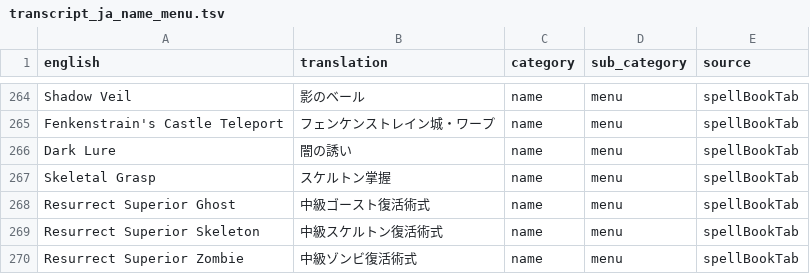
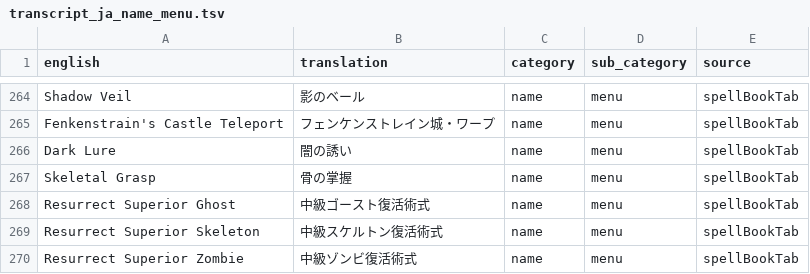
Before and after one commit to YS-jack/Runelingual-Transcripts, a TSV file: draft/ja/transcript_ja_name_menu.tsv, drawn as a sheet; only a part is shown, gaps mark what is left out.

```diff
--- a/draft/ja/transcript_ja_name_menu.tsv
+++ b/draft/ja/transcript_ja_name_menu.tsv
@@ -266,3 +266,3 @@ Fenkenstrain's Castle Teleport	フェンケンストレイン城・ワープ	nam
 Dark Lure	闇の誘い	name	menu	spellBookTab
-Skeletal Grasp	スケルトン掌握	name	menu	spellBookTab
+Skeletal Grasp	骨の掌握	name	menu	spellBookTab
 Resurrect Superior Ghost	中級ゴースト復活術式	name	menu	spellBookTab
```
Also changed, not shown: draft/ja/transcript_ja_interface.tsv, 6 other files.
